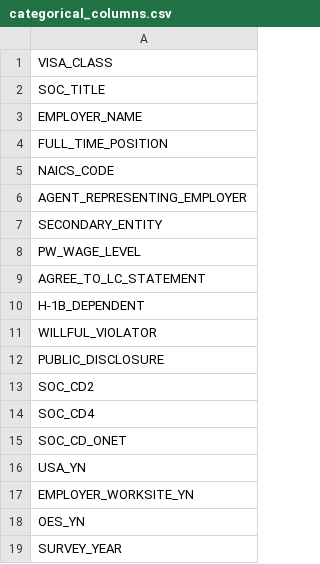
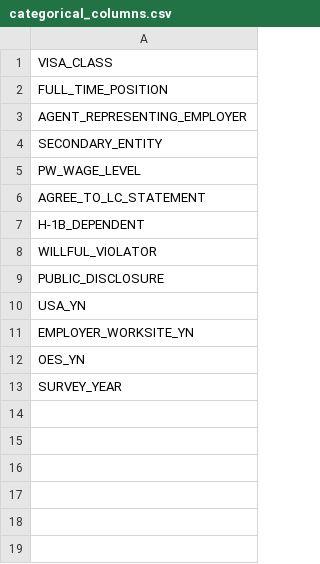
Before and after one commit to sharsulkar/H1B_LCA_outcome_prediction, a CSV file: data/processed/categorical_columns.csv, drawn as a sheet; the diff names each change by its address in the sheet, - before the commit and + after, or states it on an @@ line.

Commit message:
Update categorical_columns.csv
removed SOC_TITLE,EMPLOYER_NAME,NAICS_CODE,SOC_CD2,SOC_CD4,SOC_CD_ONET

```diff
--- a/data/processed/categorical_columns.csv
+++ b/data/processed/categorical_columns.csv
-row 2: SOC_TITLE
-row 3: EMPLOYER_NAME
-row 5: NAICS_CODE
-row 13: SOC_CD2
-row 14: SOC_CD4
-row 15: SOC_CD_ONET
```
